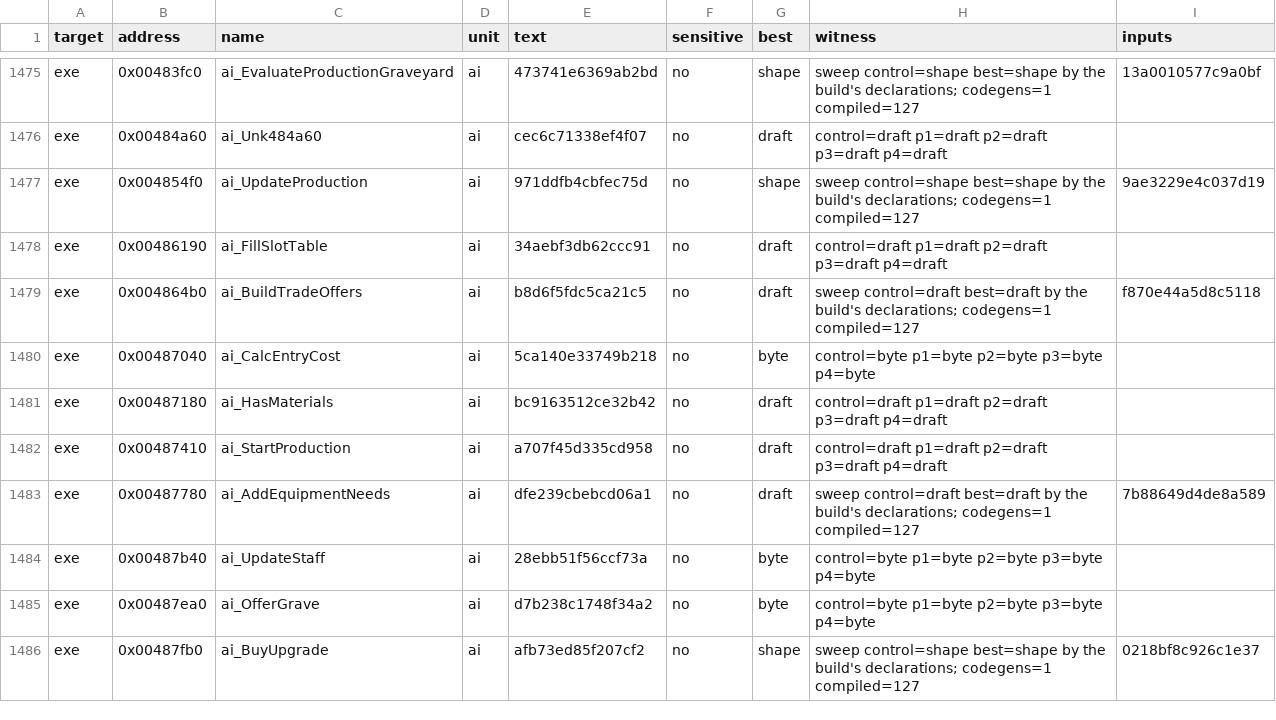
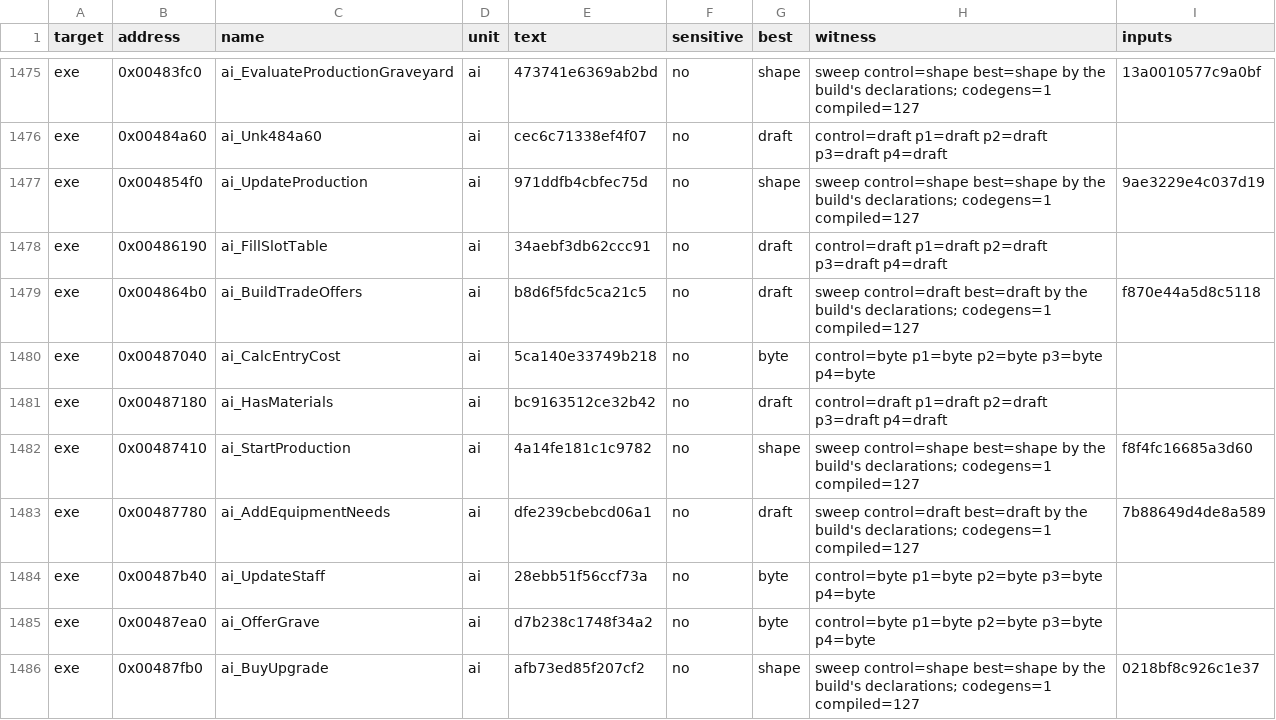
Before and after one commit to guildhaus/reguild, a TSV file: ledger/tiebreak.tsv, drawn as a sheet; only a part is shown, gaps mark what is left out.

```diff
--- a/ledger/tiebreak.tsv
+++ b/ledger/tiebreak.tsv
@@ -1481,3 +1481,3 @@ exe	0x00487040	ai_CalcEntryCost	ai	5ca140e33749b218	no	byte	control=byte p1=byte
 exe	0x00487180	ai_HasMaterials	ai	bc9163512ce32b42	no	draft	control=draft p1=draft p2=draft p3=draft p4=draft	
-exe	0x00487410	ai_StartProduction	ai	a707f45d335cd958	no	draft	control=draft p1=draft p2=draft p3=draft p4=draft	
+exe	0x00487410	ai_StartProduction	ai	4a14fe181c1c9782	no	shape	sweep control=shape best=shape by the build's declarations; codegens=1 compiled=127	f8f4fc16685a3d60
 exe	0x00487780	ai_AddEquipmentNeeds	ai	dfe239cbebcd06a1	no	draft	sweep control=draft best=draft by the build's declarations; codegens=1 compiled=127	7b88649d4de8a589
```
Also changed, not shown: 1 other file.
